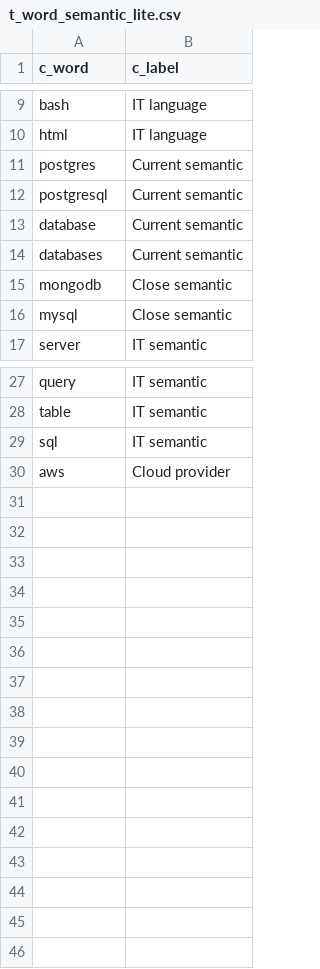
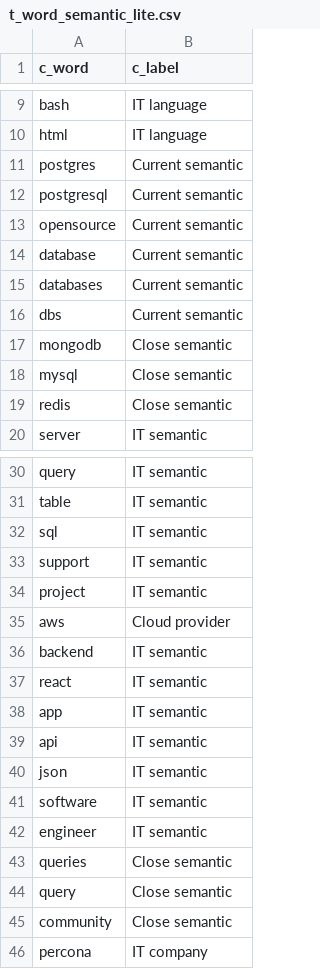
Before and after one commit to mlanciau/DataPipelineDemo, a CSV file: dbt_demo/seeds/t_word_semantic_lite.csv, drawn as a sheet; only a part is shown, gaps mark what is left out.

```diff
--- a/dbt_demo/seeds/t_word_semantic_lite.csv
+++ b/dbt_demo/seeds/t_word_semantic_lite.csv
@@ -12,6 +12,9 @@ c_word,c_label
 "postgresql","Current semantic"
+"opensource","Current semantic"
 "database","Current semantic"
 "databases","Current semantic"
+"dbs","Current semantic"
 "mongodb","Close semantic"
 "mysql","Close semantic"
+"redis","Close semantic"
 "server","IT semantic"
@@ -29,2 +32,15 @@ c_word,c_label
 "sql","IT semantic"
+"support","IT semantic"
+"project","IT semantic"
 "aws","Cloud provider"
+"backend","IT semantic"
+"react","IT semantic"
+"app","IT semantic"
+"api","IT semantic"
+"json","IT semantic"
+"software","IT semantic"
+"engineer","IT semantic"
+"queries","Close semantic"
+"query","Close semantic"
+"community","Close semantic"
+"percona","IT company"
```
Also changed, not shown: dbt_demo/seeds/t_word_filter_lite_en.csv, 9 other files.
